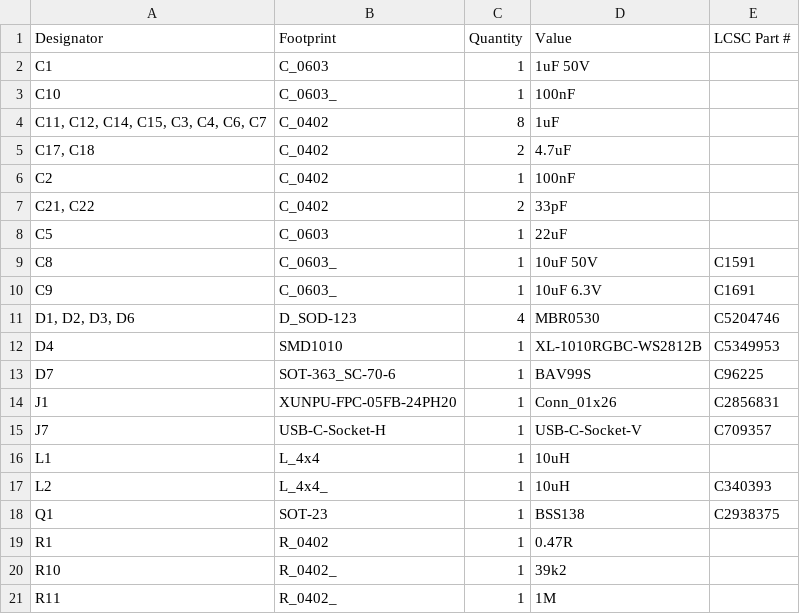
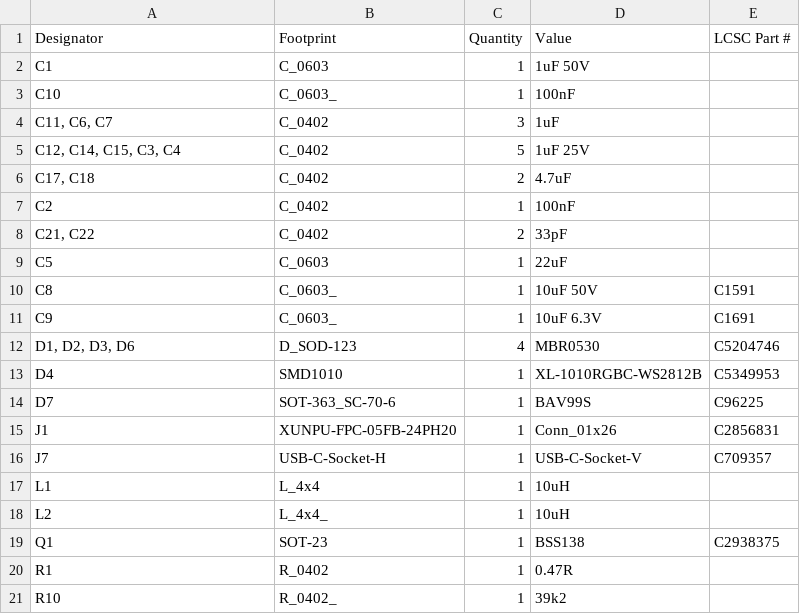
Before and after one commit to revk/ESP32-GFX, a CSV file: PCB/EPD/production/bom.csv, drawn as a sheet; only a part is shown; the shorter side is filled out with more unchanged rows.

```diff
--- a/PCB/EPD/production/bom.csv
+++ b/PCB/EPD/production/bom.csv
@@ -3,3 +3,4 @@ C1,C_0603,1,1uF 50V,
 C10,C_0603_,1,100nF,
-"C11, C12, C14, C15, C3, C4, C6, C7",C_0402,8,1uF,
+"C11, C6, C7",C_0402,3,1uF,
+"C12, C14, C15, C3, C4",C_0402,5,1uF 25V,
 "C17, C18",C_0402,2,4.7uF,
@@ -16,3 +17,3 @@ J7,USB-C-Socket-H,1,USB-C-Socket-V,C709357
 L1,L_4x4,1,10uH,
-L2,L_4x4_,1,10uH,C340393
+L2,L_4x4_,1,10uH,
 Q1,SOT-23,1,BSS138,C2938375
```
Also changed, not shown: PCB/EPD/production/positions.csv, PCB/EPD75/production/bom.csv, 10 other files.
